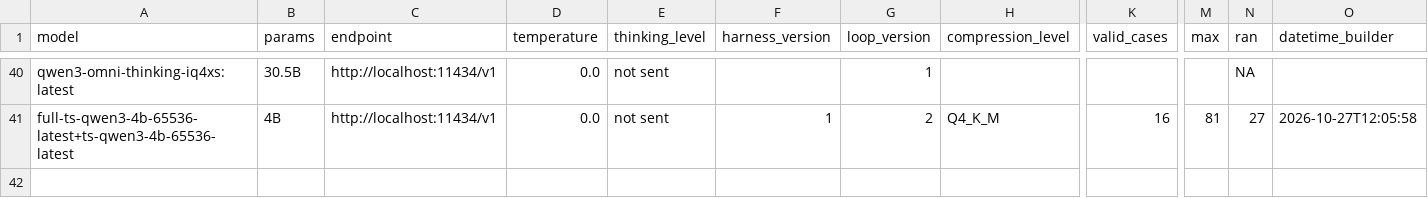
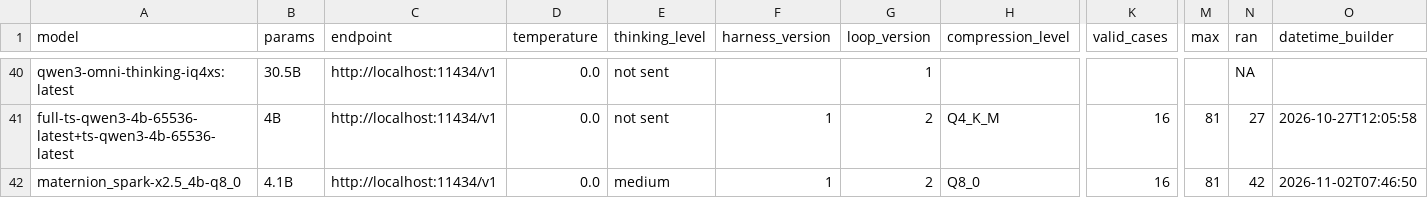
Before and after one commit to maxh8086/tokenfrugal, a CSV file: Benchmark/results/benchmark.csv, drawn as a sheet; only a part is shown, gaps mark what is left out; rows hold the shown columns only; the diff names each change by its address in the sheet, - before the commit and + after, or states it on an @@ line.

Commit message:
Benchmark: add maternion/spark-x2.5 realworld results and pre-import backups
Append the Spark 4B Q8_0 realworld run to benchmark.csv and builder.csv,
add an Observations entry in Benchmark.md marking role_research as
crawl-affected (Crawl4AI 401), and keep backups of the pre-import reports.

```diff
--- a/Benchmark/results/benchmark.csv
+++ b/Benchmark/results/benchmark.csv
+row 42: maternion_spark-x2.5_4b-q8_0 | 4.1B | http://localhost:11434/v1 | 0.0 | medium | 1 | 2 | Q8_0 | 16 | 81 | 42 | 2026-11-02T07:46:50
```
Also changed, not shown: Benchmark/results/builder.csv, 4 other files.
